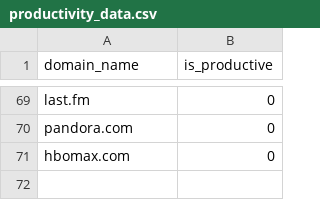
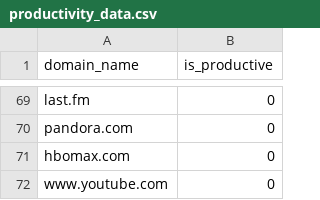
Before and after one commit to sakroutamine/ActivityMonitor-amine, a CSV file: productivity_data.csv, drawn as a sheet; only a part is shown, gaps mark what is left out; the diff names each change by its address in the sheet, - before the commit and + after, or states it on an @@ line.

Commit message:
Fixed the tab data mismatch

```diff
--- a/productivity_data.csv
+++ b/productivity_data.csv
+row 72: www.youtube.com | 0
```
Also changed, not shown: 1 other file.
